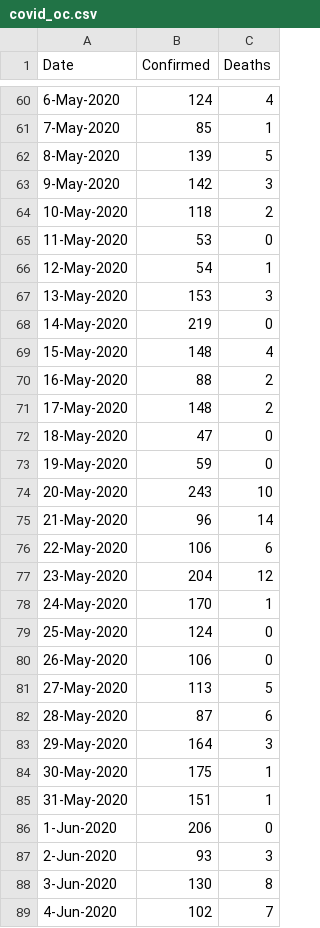
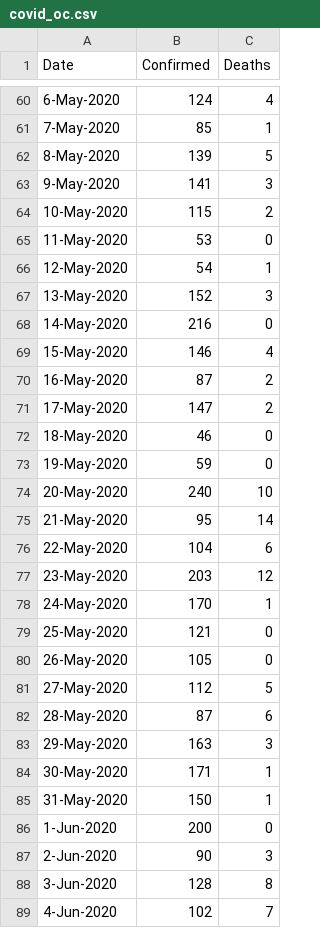
Before and after one commit to jmderic/covid19_analytics, a CSV file: covid_oc.csv, drawn as a sheet; only a part is shown, gaps mark what is left out; the diff covers the shown part only.

Commit message:
Update Orange County, CA input data
Extensive changes today.

```diff
--- a/covid_oc.csv
+++ b/covid_oc.csv
@@ -62,28 +62,28 @@ Date,Confirmed,Deaths
 8-May-2020,139,5
-9-May-2020,142,3
-10-May-2020,118,2
+9-May-2020,141,3
+10-May-2020,115,2
 11-May-2020,53,0
 12-May-2020,54,1
-13-May-2020,153,3
-14-May-2020,219,0
-15-May-2020,148,4
-16-May-2020,88,2
-17-May-2020,148,2
-18-May-2020,47,0
+13-May-2020,152,3
+14-May-2020,216,0
+15-May-2020,146,4
+16-May-2020,87,2
+17-May-2020,147,2
+18-May-2020,46,0
 19-May-2020,59,0
-20-May-2020,243,10
-21-May-2020,96,14
-22-May-2020,106,6
-23-May-2020,204,12
+20-May-2020,240,10
+21-May-2020,95,14
+22-May-2020,104,6
+23-May-2020,203,12
 24-May-2020,170,1
-25-May-2020,124,0
-26-May-2020,106,0
-27-May-2020,113,5
+25-May-2020,121,0
+26-May-2020,105,0
+27-May-2020,112,5
 28-May-2020,87,6
-29-May-2020,164,3
-30-May-2020,175,1
-31-May-2020,151,1
-1-Jun-2020,206,0
-2-Jun-2020,93,3
-3-Jun-2020,130,8
+29-May-2020,163,3
+30-May-2020,171,1
+31-May-2020,150,1
+1-Jun-2020,200,0
+2-Jun-2020,90,3
+3-Jun-2020,128,8
 4-Jun-2020,102,7
```
Also changed, not shown: 9 added rows and 18 edited cells elsewhere in this file.
